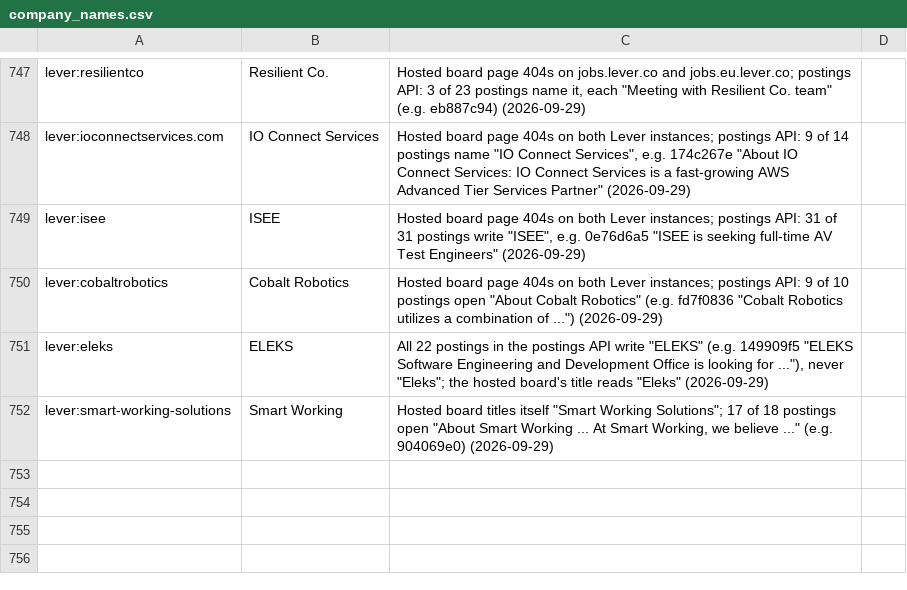
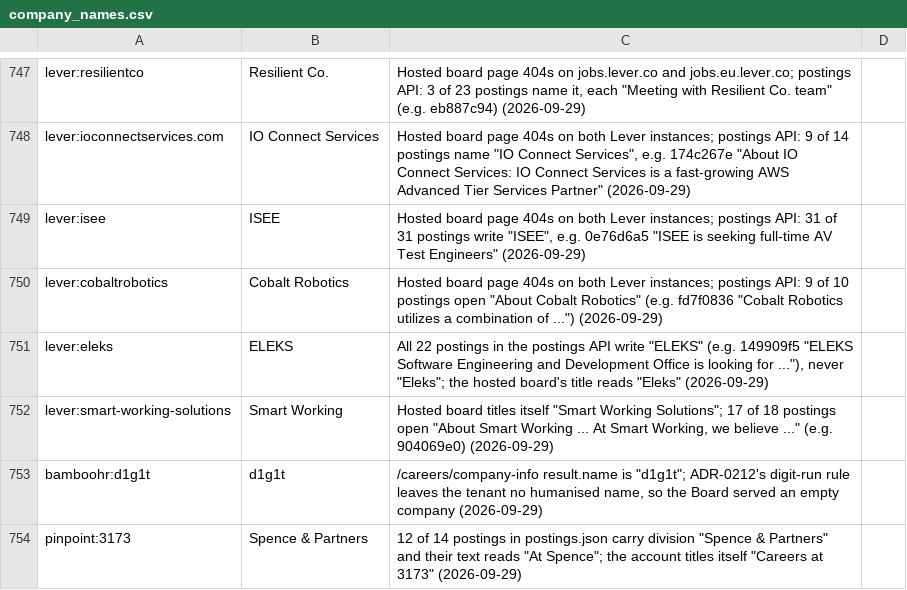
Before and after one commit to sarthakjain004/headstart, a CSV file: config/company_names.csv, drawn as a sheet; only a part is shown, gaps mark what is left out; the diff names each change by its address in the sheet, - before the commit and + after, or states it on an @@ line.

```diff
--- a/config/company_names.csv
+++ b/config/company_names.csv
+row 753: bamboohr:d1g1t | d1g1t | /careers/company-info result.name is "d1g1t"; ADR-0212's digit-run rule leaves the tenant no humanised name, so the Board served an empty company (2026-09-29)
+row 754: pinpoint:3173 | Spence & Partners | 12 of 14 postings in postings.json carry division "Spence & Partners" and their text reads "At Spence"; the account titles itself "Careers at 3173" (2026-09-29)
```
